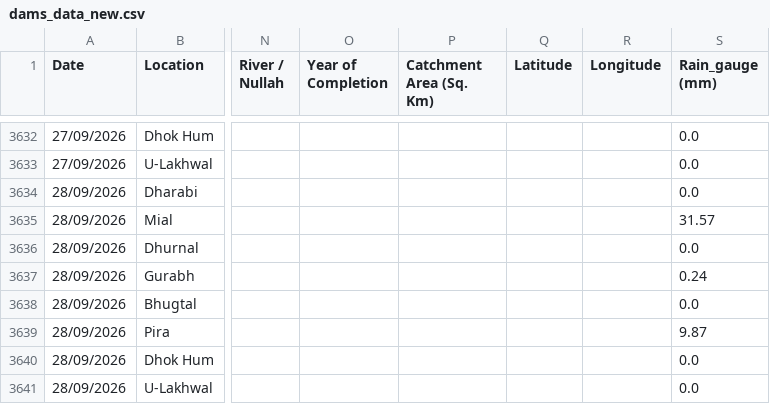
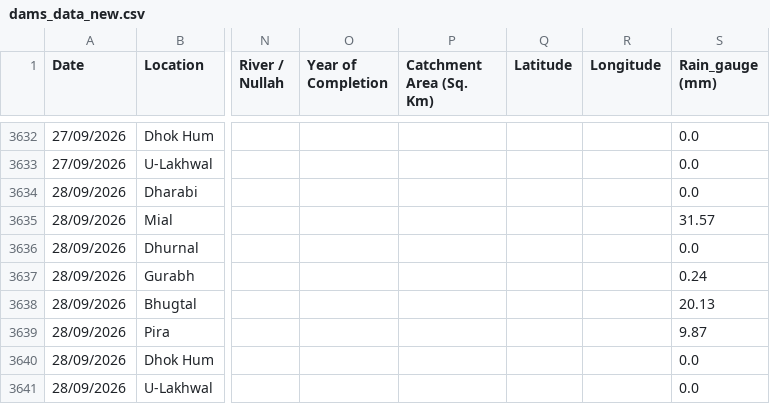
Before and after one commit to Junaid07/Antigravity_WL, a CSV file: dams_data_new.csv, drawn as a sheet; only a part is shown, gaps mark what is left out; the diff names each change by its address in the sheet, - before the commit and + after, or states it on an @@ line.

Commit message:
updated water levels for 28/09/2026

```diff
--- a/dams_data_new.csv
+++ b/dams_data_new.csv
-S3638 (Rain_gauge (mm)): 0.0
+S3638 (Rain_gauge (mm)): 20.13
```
